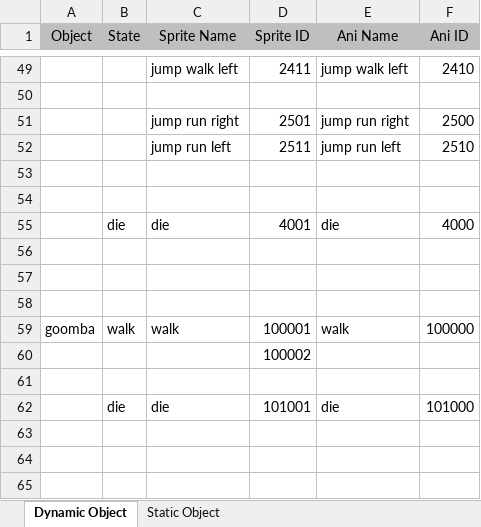
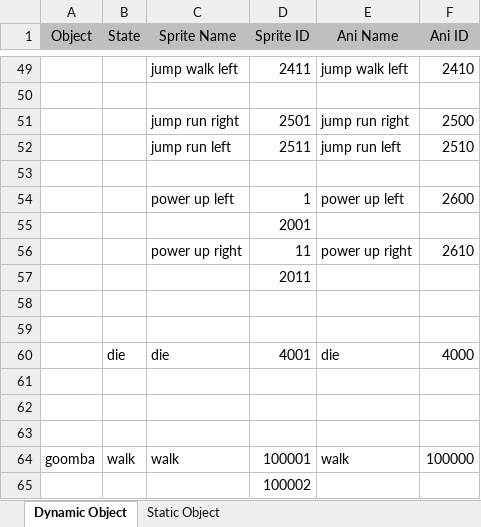
Before and after one commit to Searching96/game-mario, an Excel workbook: IDSheet.xlsx, sheet Dynamic Object, drawn as a sheet; only a part is shown, gaps mark what is left out; the shorter side is filled out with more unchanged rows; values as stored, in another font and other column widths than the file's, no borders; the diff names each change by its address in the sheet, - before the commit and + after, or states it on an @@ line.

```diff
--- a/IDSheet.xlsx (sheet Dynamic Object)
+++ b/IDSheet.xlsx (sheet Dynamic Object)
+row 54:  |  | power up left | 1 | power up left | 2600
+row 55:  |  |  | 2001
+row 56:  |  | power up right | 11 | power up right | 2610
+row 57:  |  |  | 2011
+row 58: (empty)
```
Also changed, not shown: 5 other files.
